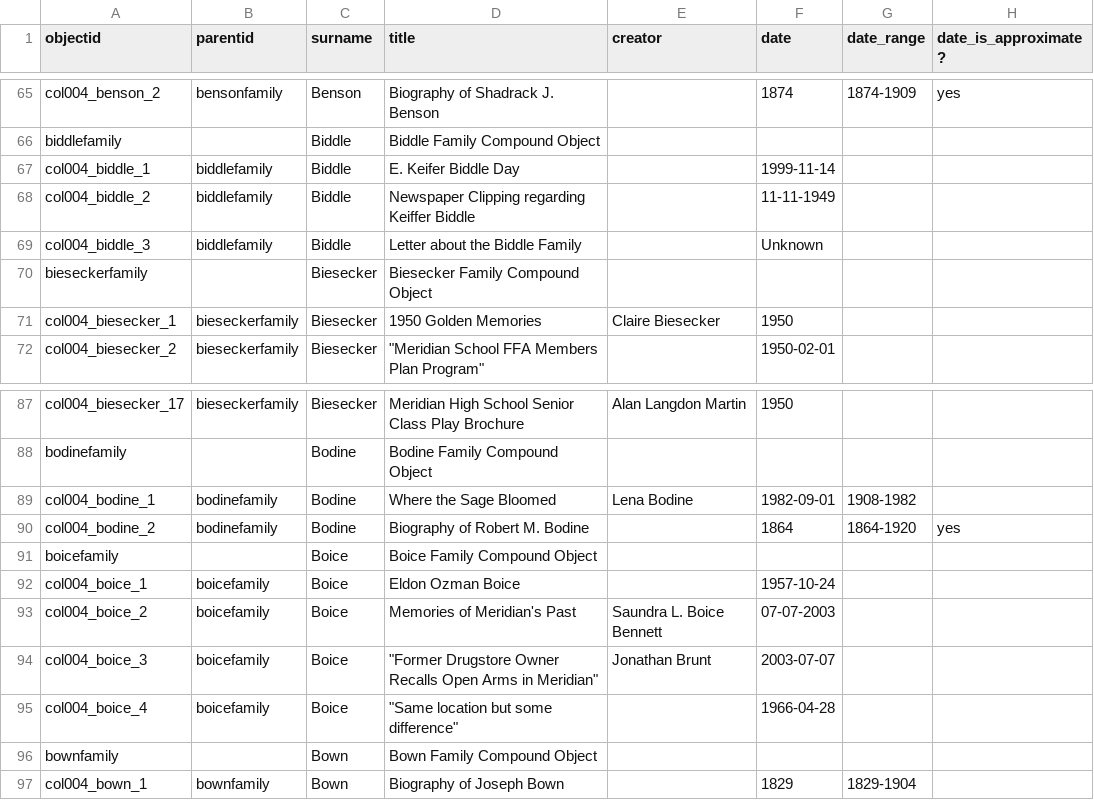
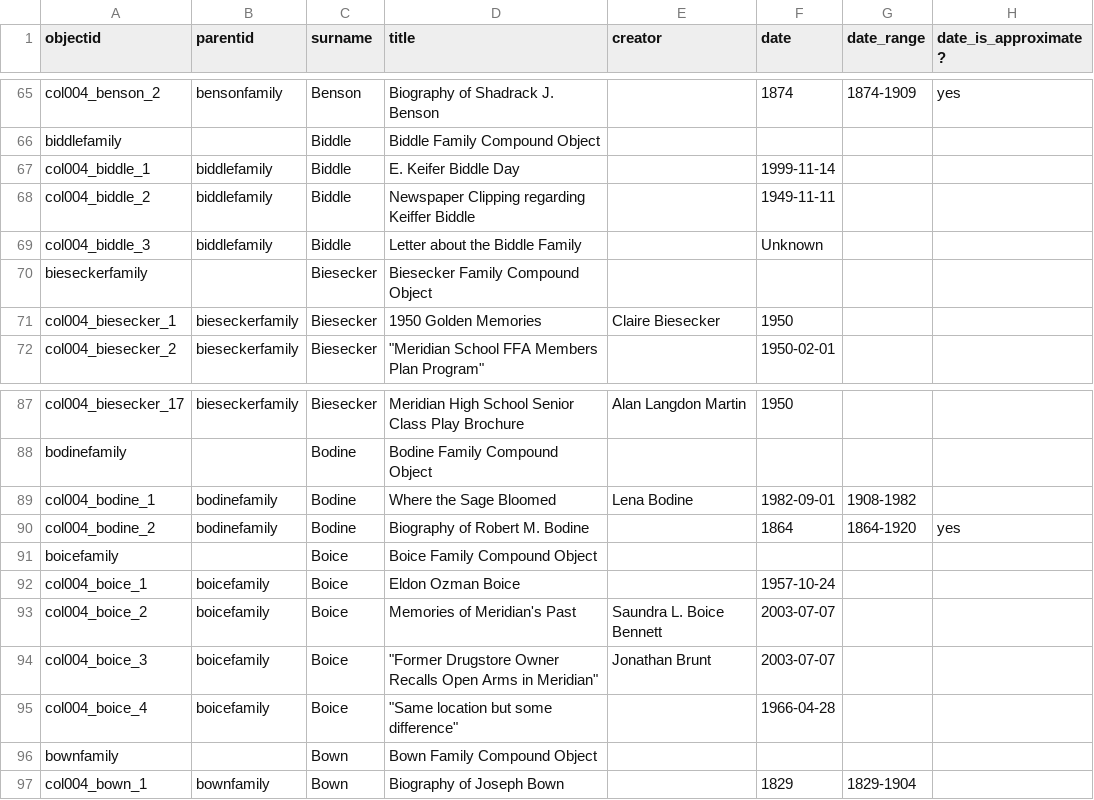
Before and after one commit to historycenter-mld/families_1, a CSV file: _data/families1.csv, drawn as a sheet; only a part is shown, gaps mark what is left out; the diff names each change by its address in the sheet, - before the commit and + after, or states it on an @@ line.

Commit message:
New metadata

```diff
--- a/_data/families1.csv
+++ b/_data/families1.csv
-F68 (date): 11-11-1949
+F68 (date): 1949-11-11
-F93 (date): 07-07-2003
+F93 (date): 2003-07-07
```
